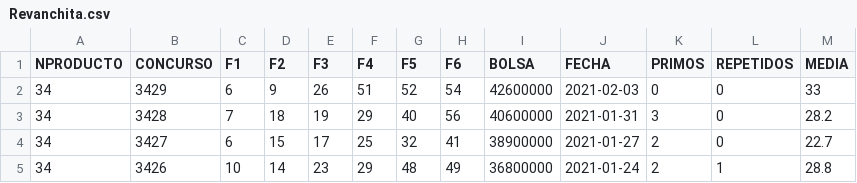
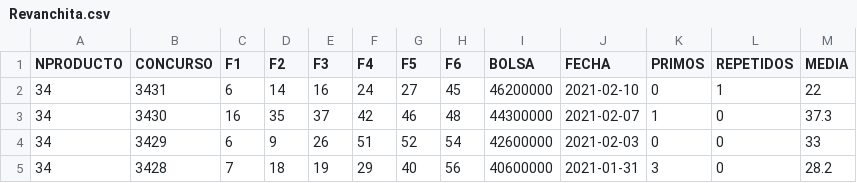
Before and after one commit to pakinja/pakin, a CSV file: Revanchita.csv, drawn as a sheet; only a part is shown; the shorter side is filled out with more unchanged rows; the diff names each change by its address in the sheet, - before the commit and + after, or states it on an @@ line.

```diff
--- a/Revanchita.csv
+++ b/Revanchita.csv
+row 2: 34 | 3431 | 6 | 14 | 16 | 24 | 27 | 45 | 46200000 | 2021-02-10 | 0 | 1 | 22
+row 3: 34 | 3430 | 16 | 35 | 37 | 42 | 46 | 48 | 44300000 | 2021-02-07 | 1 | 0 | 37.3
```
Also changed, not shown: Revancha.csv, 2 other files.
